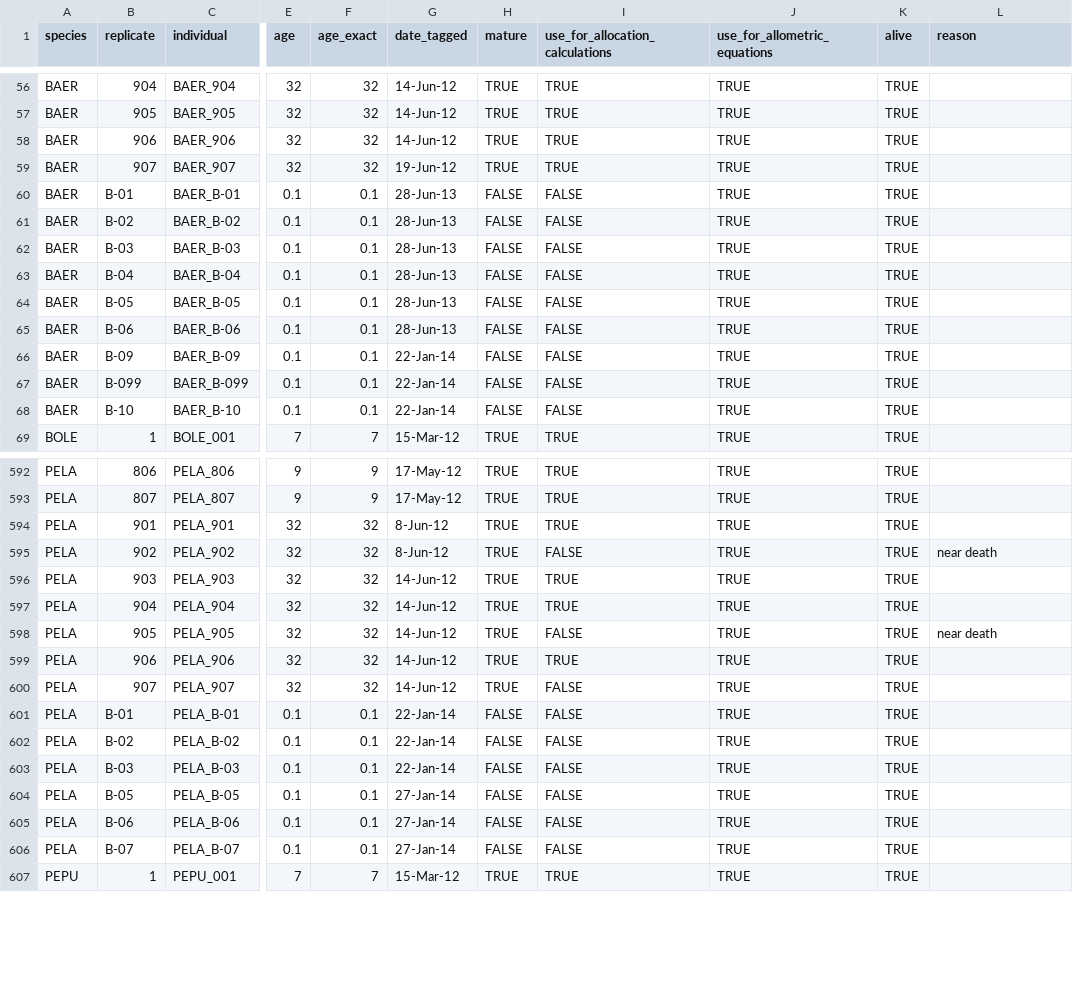
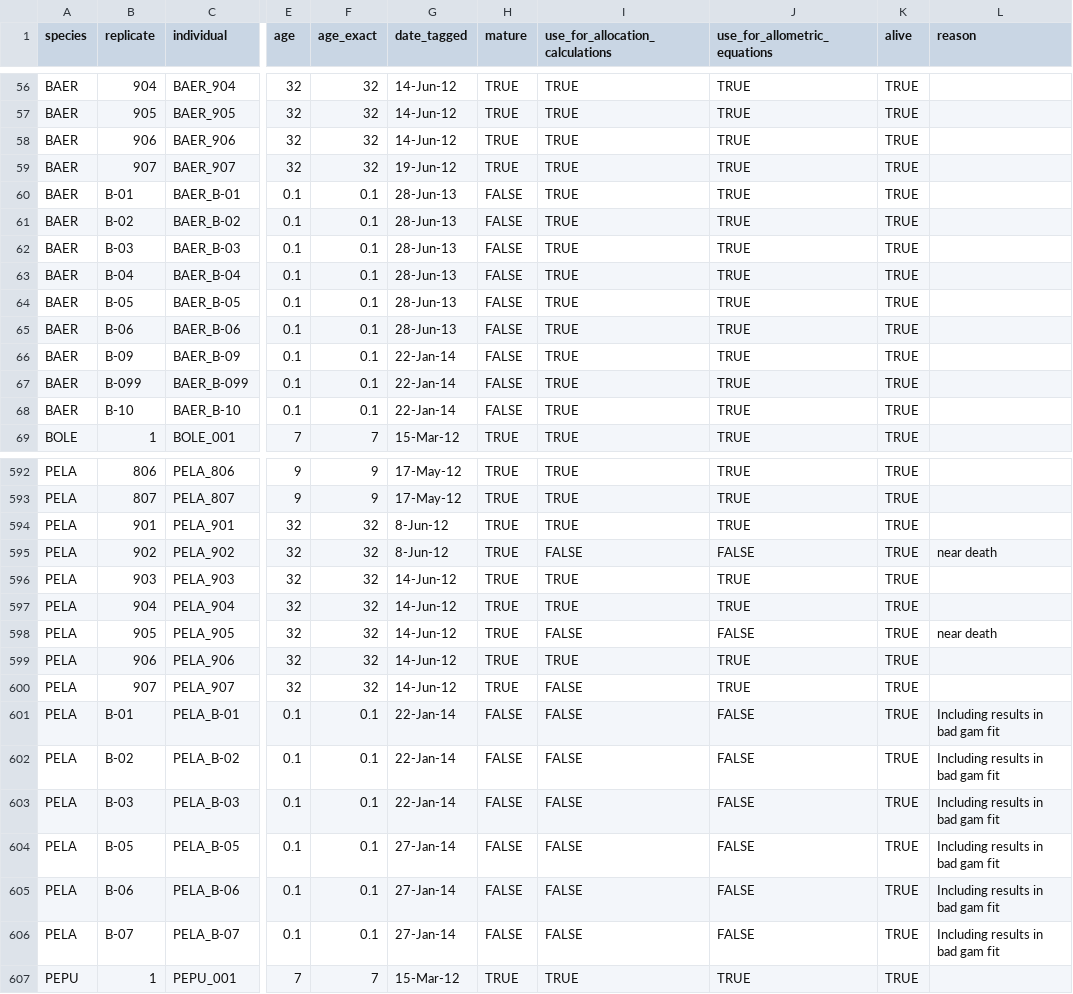
Before and after one commit to dfalster/Reproductive_Allocation_Kuringgai, a CSV file: data/individuals.csv, drawn as a sheet; only a part is shown, gaps mark what is left out; the diff covers the shown part only; the diff names each change by its address in the sheet, - before the commit and + after, or states it on an @@ line.

Commit message:
Exclude dead or near dead plants from HarvestData, include plants from baby site
- except PELA because these lead to unacceptable shapes in gam fits between leaf area and age
(the data are fine but with these points included the fits are not)

```diff
--- a/data/individuals.csv
+++ b/data/individuals.csv
-I60:I68 (use_for_allocation_calculations): FALSE
+I60:I68 (use_for_allocation_calculations): TRUE
-J595 (use_for_allometric_equations): TRUE
+J595 (use_for_allometric_equations): FALSE
-J598 (use_for_allometric_equations): TRUE
+J598 (use_for_allometric_equations): FALSE
-J601:J606 (use_for_allometric_equations): TRUE
+J601:J606 (use_for_allometric_equations): FALSE
-L601:L606 (reason): (empty)
+L601:L606 (reason): Including results in bad gam fit
```
Also changed, not shown: 72 edited cells elsewhere in this file.
